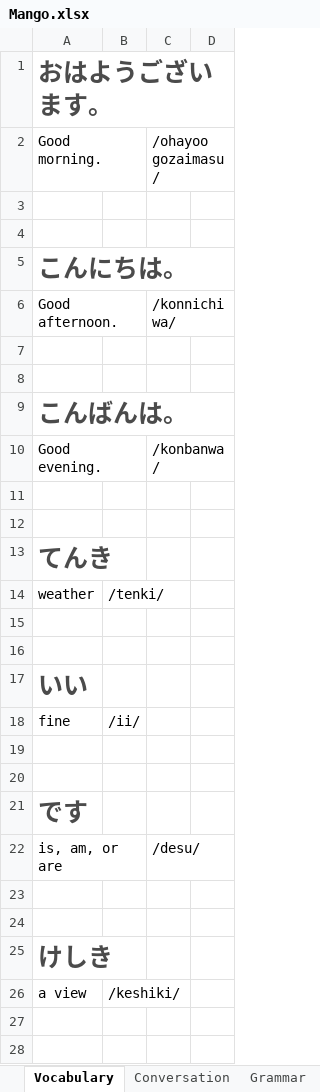
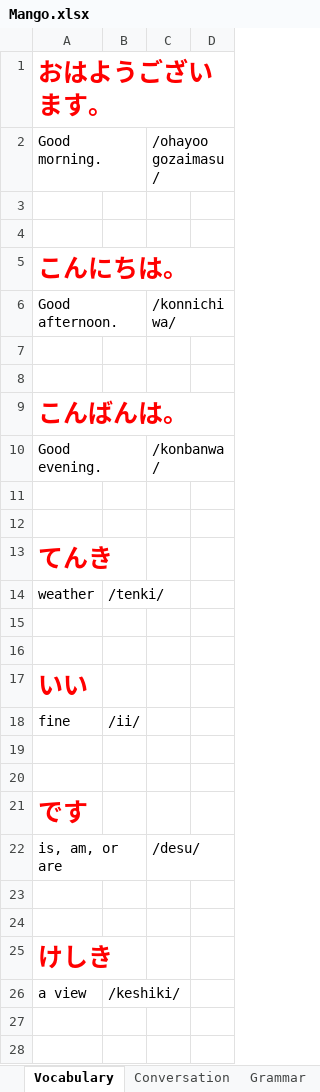
Before and after one commit to TienVNguyen/Japanese, an Excel workbook: Mango.xlsx, sheet Vocabulary, drawn as a sheet; only a part is shown; values as stored, in another font and other column widths than the file's, no borders; the diff covers the shown part only; the diff names each change by its address in the sheet, - before the commit and + after, or states it on an @@ line.

Commit message:
Update Mango
- Chapter 1: Lesson  3

```diff
--- a/Mango.xlsx (sheet Vocabulary)
+++ b/Mango.xlsx (sheet Vocabulary)
-A1 text colour: #4B4B4B
+A1 text colour: #FF0000
-A5 text colour: #4B4B4B
+A5 text colour: #FF0000
-A9 text colour: #4B4B4B
+A9 text colour: #FF0000
-A13 text colour: #4B4B4B
+A13 text colour: #FF0000
-A17 text colour: #4B4B4B
+A17 text colour: #FF0000
-A21 text colour: #4B4B4B
+A21 text colour: #FF0000
-A25 text colour: #4B4B4B
+A25 text colour: #FF0000
```
Also changed, not shown: 32 added rows and cell formats elsewhere in this sheet, sheet Conversation, sheet Grammar.
